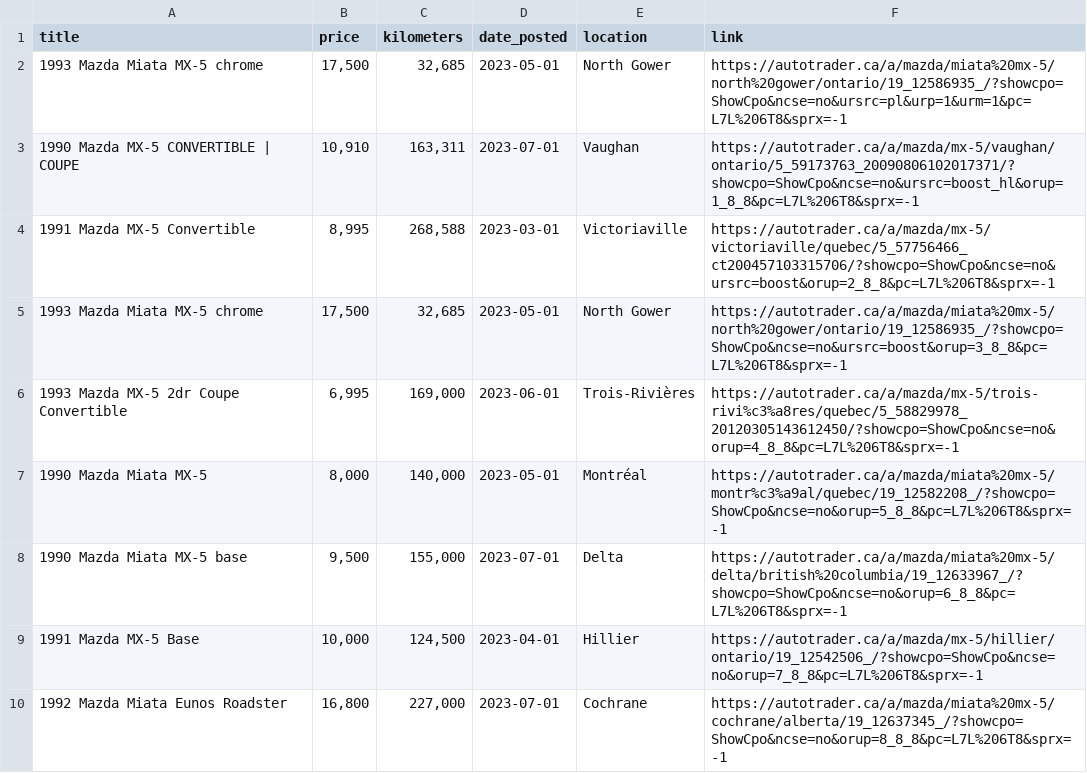
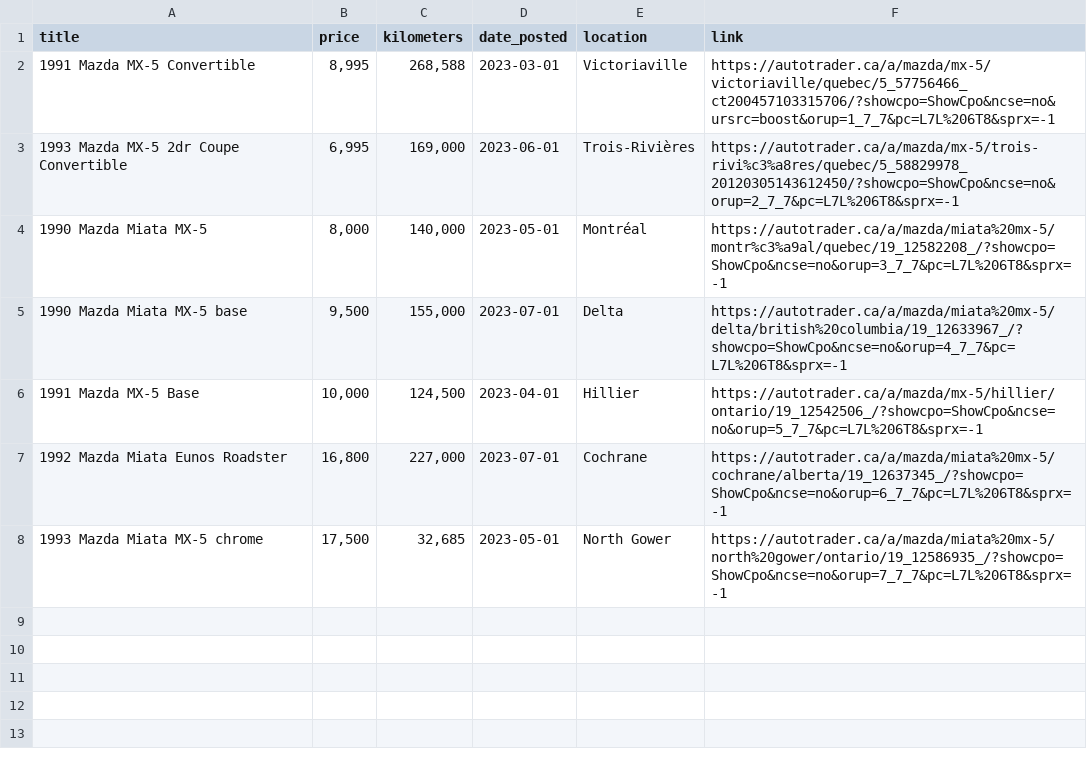
Before and after one commit to VioletTides/web-scraper, a CSV file: logs/autotrader.csv, drawn as a sheet.

```diff
--- a/logs/autotrader.csv
+++ b/logs/autotrader.csv
@@ -1,10 +1,8 @@
 title,price,kilometers,date_posted,location,link
-1993 Mazda Miata MX-5 chrome,"17,500","32,685",2023-05-01,North Gower,https://autotrader.ca/a/mazda/miata%20mx-5/north%20gower/ontario/19_12586935_/?showcpo=ShowCpo&ncse=no&ursrc=pl&urp=1&urm=1&pc=L7L%206T8&sprx=-1
-1990 Mazda MX-5 CONVERTIBLE | COUPE,"10,910","163,311",2023-07-01,Vaughan,https://autotrader.ca/a/mazda/mx-5/vaughan/ontario/5_59173763_20090806102017371/?showcpo=ShowCpo&ncse=no&ursrc=boost_hl&orup=1_8_8&pc=L7L%206T8&sprx=-1
-1991 Mazda MX-5 Convertible,"8,995","268,588",2023-03-01,Victoriaville,https://autotrader.ca/a/mazda/mx-5/victoriaville/quebec/5_57756466_ct200457103315706/?showcpo=ShowCpo&ncse=no&ursrc=boost&orup=2_8_8&pc=L7L%206T8&sprx=-1
-1993 Mazda Miata MX-5 chrome,"17,500","32,685",2023-05-01,North Gower,https://autotrader.ca/a/mazda/miata%20mx-5/north%20gower/ontario/19_12586935_/?showcpo=ShowCpo&ncse=no&ursrc=boost&orup=3_8_8&pc=L7L%206T8&sprx=-1
-1993 Mazda MX-5 2dr Coupe Convertible,"6,995","169,000",2023-06-01,Trois-Rivières,https://autotrader.ca/a/mazda/mx-5/trois-rivi%c3%a8res/quebec/5_58829978_20120305143612450/?showcpo=ShowCpo&ncse=no&orup=4_8_8&pc=L7L%206T8&sprx=-1
-1990 Mazda Miata MX-5,"8,000","140,000",2023-05-01,Montréal,https://autotrader.ca/a/mazda/miata%20mx-5/montr%c3%a9al/quebec/19_12582208_/?showcpo=ShowCpo&ncse=no&orup=5_8_8&pc=L7L%206T8&sprx=-1
-1990 Mazda Miata MX-5 base,"9,500","155,000",2023-07-01,Delta,https://autotrader.ca/a/mazda/miata%20mx-5/delta/british%20columbia/19_12633967_/?showcpo=ShowCpo&ncse=no&orup=6_8_8&pc=L7L%206T8&sprx=-1
-1991 Mazda MX-5 Base,"10,000","124,500",2023-04-01,Hillier,https://autotrader.ca/a/mazda/mx-5/hillier/ontario/19_12542506_/?showcpo=ShowCpo&ncse=no&orup=7_8_8&pc=L7L%206T8&sprx=-1
-1992 Mazda Miata Eunos Roadster,"16,800","227,000",2023-07-01,Cochrane,https://autotrader.ca/a/mazda/miata%20mx-5/cochrane/alberta/19_12637345_/?showcpo=ShowCpo&ncse=no&orup=8_8_8&pc=L7L%206T8&sprx=-1
+1991 Mazda MX-5 Convertible,"8,995","268,588",2023-03-01,Victoriaville,https://autotrader.ca/a/mazda/mx-5/victoriaville/quebec/5_57756466_ct200457103315706/?showcpo=ShowCpo&ncse=no&ursrc=boost&orup=1_7_7&pc=L7L%206T8&sprx=-1
+1993 Mazda MX-5 2dr Coupe Convertible,"6,995","169,000",2023-06-01,Trois-Rivières,https://autotrader.ca/a/mazda/mx-5/trois-rivi%c3%a8res/quebec/5_58829978_20120305143612450/?showcpo=ShowCpo&ncse=no&orup=2_7_7&pc=L7L%206T8&sprx=-1
+1990 Mazda Miata MX-5,"8,000","140,000",2023-05-01,Montréal,https://autotrader.ca/a/mazda/miata%20mx-5/montr%c3%a9al/quebec/19_12582208_/?showcpo=ShowCpo&ncse=no&orup=3_7_7&pc=L7L%206T8&sprx=-1
+1990 Mazda Miata MX-5 base,"9,500","155,000",2023-07-01,Delta,https://autotrader.ca/a/mazda/miata%20mx-5/delta/british%20columbia/19_12633967_/?showcpo=ShowCpo&ncse=no&orup=4_7_7&pc=L7L%206T8&sprx=-1
+1991 Mazda MX-5 Base,"10,000","124,500",2023-04-01,Hillier,https://autotrader.ca/a/mazda/mx-5/hillier/ontario/19_12542506_/?showcpo=ShowCpo&ncse=no&orup=5_7_7&pc=L7L%206T8&sprx=-1
+1992 Mazda Miata Eunos Roadster,"16,800","227,000",2023-07-01,Cochrane,https://autotrader.ca/a/mazda/miata%20mx-5/cochrane/alberta/19_12637345_/?showcpo=ShowCpo&ncse=no&orup=6_7_7&pc=L7L%206T8&sprx=-1
+1993 Mazda Miata MX-5 chrome,"17,500","32,685",2023-05-01,North Gower,https://autotrader.ca/a/mazda/miata%20mx-5/north%20gower/ontario/19_12586935_/?showcpo=ShowCpo&ncse=no&orup=7_7_7&pc=L7L%206T8&sprx=-1
```
Also changed, not shown: logs/facebook.csv, logs/kijiji_autos.csv, 8 other files.
